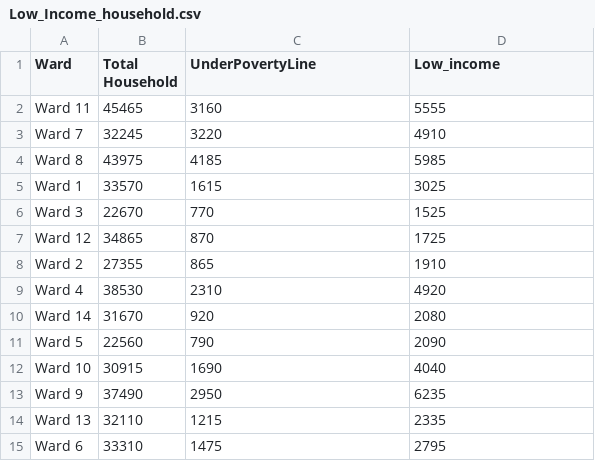
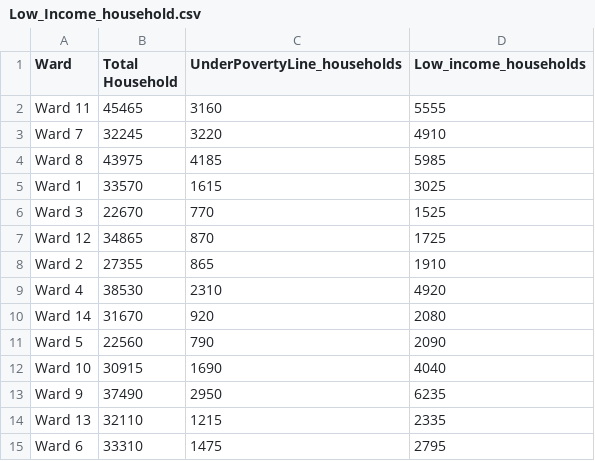
Before and after one commit to rsuman21/GeoWomen_Datathon, a CSV file: notebook/Low_Income_household.csv, drawn as a sheet.

Commit message:
Add files via upload

```diff
--- a/notebook/Low_Income_household.csv
+++ b/notebook/Low_Income_household.csv
@@ -1,2 +1,2 @@
-Ward,Total Household,UnderPovertyLine,Low_income
+Ward,Total Household,UnderPovertyLine_households,Low_income_households
 Ward 11,45465,3160,5555
```
